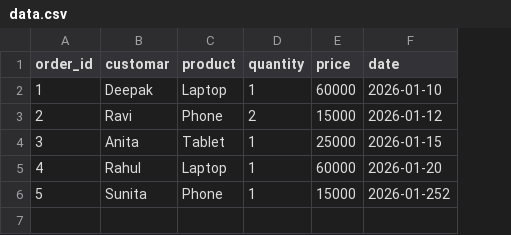
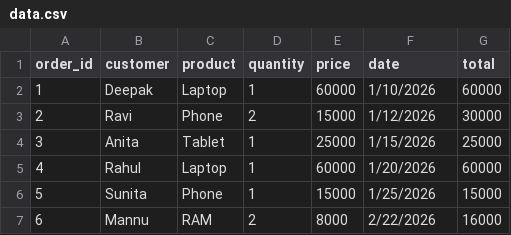
Before and after one commit to GIDROAH/sales-data-pipline, a CSV file: data.csv, drawn as a sheet; the diff names each change by its address in the sheet, - before the commit and + after, or states it on an @@ line.

```diff
--- a/data.csv
+++ b/data.csv
+column G (total), rows 2-6: 60000 | 30000 | 25000 | 60000 | 15000
-B1: customar
+B1: customer
-F2 (date): 2026-01-10
+F2 (date): 1/10/2026
-F3 (date): 2026-01-12
+F3 (date): 1/12/2026
-F4 (date): 2026-01-15
+F4 (date): 1/15/2026
-F5 (date): 2026-01-20
+F5 (date): 1/20/2026
-F6 (date): 2026-01-252
+F6 (date): 1/25/2026
+row 7: 6 | Mannu | RAM | 2 | 8000 | 2/22/2026 | 16000
```
Also changed, not shown: 6 other files.
